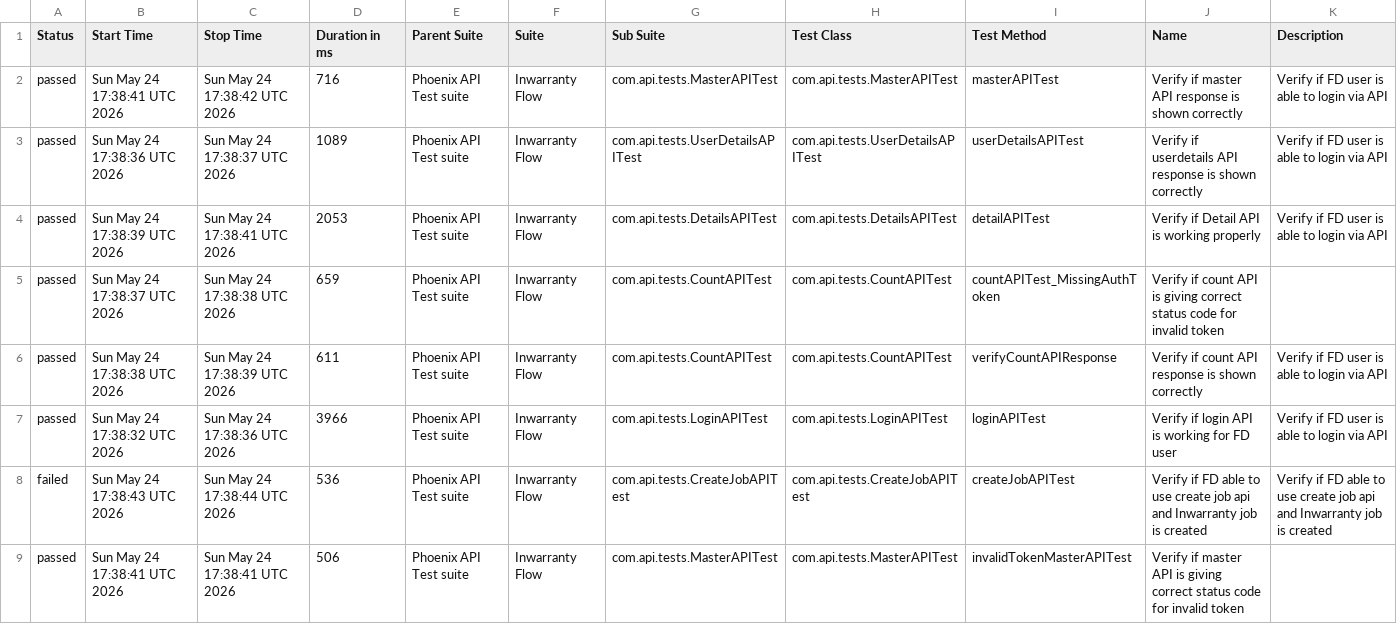
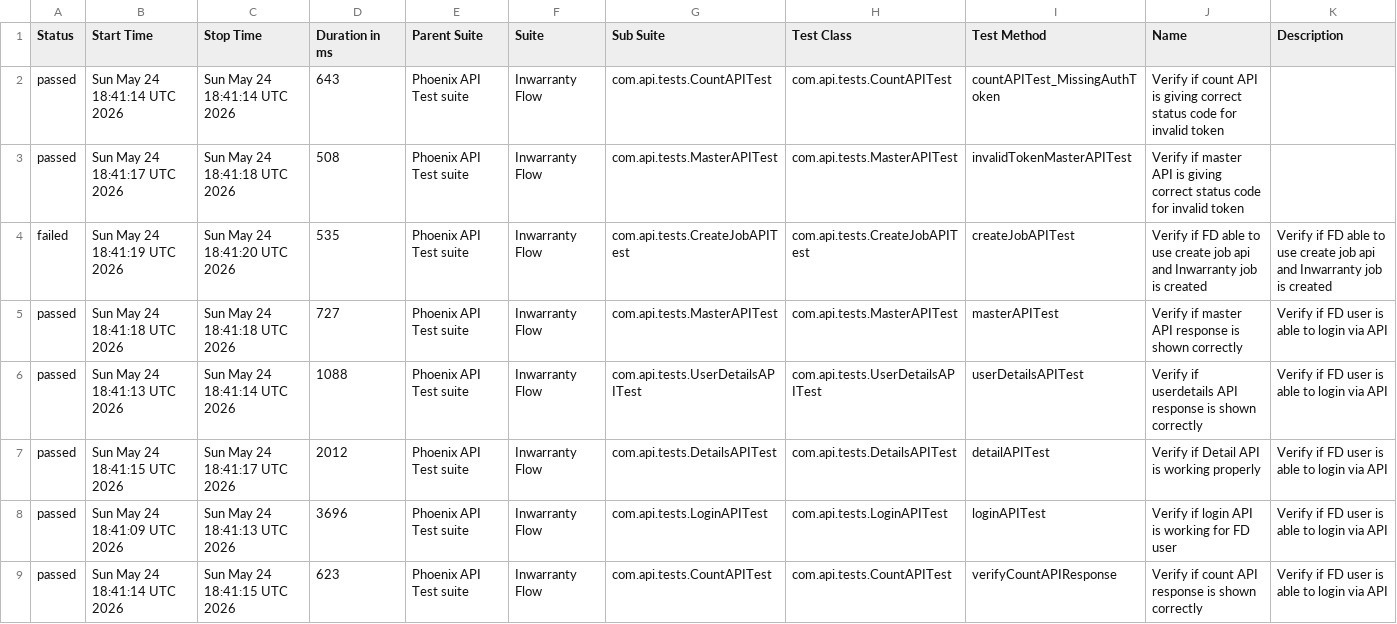
Before and after one commit to tusharS007/PhoenixTestAutomationFramework, a CSV file: data/suites.csv, drawn as a sheet.

```diff
--- a/data/suites.csv
+++ b/data/suites.csv
@@ -1,9 +1,9 @@
 "Status","Start Time","Stop Time","Duration in ms","Parent Suite","Suite","Sub Suite","Test Class","Test Method","Name","Description"
-"passed","Sun May 24 17:38:41 UTC 2026","Sun May 24 17:38:42 UTC 2026","716","Phoenix API Test suite","Inwarranty Flow","com.api.tests.MasterAPITest","com.api.tests.MasterAPITest","masterAPITest","Verify if master API response is shown correctly","Verify if FD user is able to login via API"
-"passed","Sun May 24 17:38:36 UTC 2026","Sun May 24 17:38:37 UTC 2026","1089","Phoenix API Test suite","Inwarranty Flow","com.api.tests.UserDetailsAPITest","com.api.tests.UserDetailsAPITest","userDetailsAPITest","Verify if userdetails API response is shown correctly","Verify if FD user is able to login via API"
-"passed","Sun May 24 17:38:39 UTC 2026","Sun May 24 17:38:41 UTC 2026","2053","Phoenix API Test suite","Inwarranty Flow","com.api.tests.DetailsAPITest","com.api.tests.DetailsAPITest","detailAPITest","Verify if Detail API is working properly","Verify if FD user is able to login via API"
-"passed","Sun May 24 17:38:37 UTC 2026","Sun May 24 17:38:38 UTC 2026","659","Phoenix API Test suite","Inwarranty Flow","com.api.tests.CountAPITest","com.api.tests.CountAPITest","countAPITest_MissingAuthToken","Verify if count API is giving correct status code for invalid token",""
-"passed","Sun May 24 17:38:38 UTC 2026","Sun May 24 17:38:39 UTC 2026","611","Phoenix API Test suite","Inwarranty Flow","com.api.tests.CountAPITest","com.api.tests.CountAPITest","verifyCountAPIResponse","Verify if count API response is shown correctly","Verify if FD user is able to login via API"
-"passed","Sun May 24 17:38:32 UTC 2026","Sun May 24 17:38:36 UTC 2026","3966","Phoenix API Test suite","Inwarranty Flow","com.api.tests.LoginAPITest","com.api.tests.LoginAPITest","loginAPITest","Verify if login API is working for FD user","Verify if FD user is able to login via API"
-"failed","Sun May 24 17:38:43 UTC 2026","Sun May 24 17:38:44 UTC 2026","536","Phoenix API Test suite","Inwarranty Flow","com.api.tests.CreateJobAPITest","com.api.tests.CreateJobAPITest","createJobAPITest","Verify if FD able to use create job api and Inwarranty job is created","Verify if FD able to use create job api and Inwarranty job is created"
-"passed","Sun May 24 17:38:41 UTC 2026","Sun May 24 17:38:41 UTC 2026","506","Phoenix API Test suite","Inwarranty Flow","com.api.tests.MasterAPITest","com.api.tests.MasterAPITest","invalidTokenMasterAPITest","Verify if master API is giving correct status code for invalid token",""
+"passed","Sun May 24 18:41:14 UTC 2026","Sun May 24 18:41:14 UTC 2026","643","Phoenix API Test suite","Inwarranty Flow","com.api.tests.CountAPITest","com.api.tests.CountAPITest","countAPITest_MissingAuthToken","Verify if count API is giving correct status code for invalid token",""
+"passed","Sun May 24 18:41:17 UTC 2026","Sun May 24 18:41:18 UTC 2026","508","Phoenix API Test suite","Inwarranty Flow","com.api.tests.MasterAPITest","com.api.tests.MasterAPITest","invalidTokenMasterAPITest","Verify if master API is giving correct status code for invalid token",""
+"failed","Sun May 24 18:41:19 UTC 2026","Sun May 24 18:41:20 UTC 2026","535","Phoenix API Test suite","Inwarranty Flow","com.api.tests.CreateJobAPITest","com.api.tests.CreateJobAPITest","createJobAPITest","Verify if FD able to use create job api and Inwarranty job is created","Verify if FD able to use create job api and Inwarranty job is created"
+"passed","Sun May 24 18:41:18 UTC 2026","Sun May 24 18:41:18 UTC 2026","727","Phoenix API Test suite","Inwarranty Flow","com.api.tests.MasterAPITest","com.api.tests.MasterAPITest","masterAPITest","Verify if master API response is shown correctly","Verify if FD user is able to login via API"
+"passed","Sun May 24 18:41:13 UTC 2026","Sun May 24 18:41:14 UTC 2026","1088","Phoenix API Test suite","Inwarranty Flow","com.api.tests.UserDetailsAPITest","com.api.tests.UserDetailsAPITest","userDetailsAPITest","Verify if userdetails API response is shown correctly","Verify if FD user is able to login via API"
+"passed","Sun May 24 18:41:15 UTC 2026","Sun May 24 18:41:17 UTC 2026","2012","Phoenix API Test suite","Inwarranty Flow","com.api.tests.DetailsAPITest","com.api.tests.DetailsAPITest","detailAPITest","Verify if Detail API is working properly","Verify if FD user is able to login via API"
+"passed","Sun May 24 18:41:09 UTC 2026","Sun May 24 18:41:13 UTC 2026","3696","Phoenix API Test suite","Inwarranty Flow","com.api.tests.LoginAPITest","com.api.tests.LoginAPITest","loginAPITest","Verify if login API is working for FD user","Verify if FD user is able to login via API"
+"passed","Sun May 24 18:41:14 UTC 2026","Sun May 24 18:41:15 UTC 2026","623","Phoenix API Test suite","Inwarranty Flow","com.api.tests.CountAPITest","com.api.tests.CountAPITest","verifyCountAPIResponse","Verify if count API response is shown correctly","Verify if FD user is able to login via API"
```
Also changed, not shown: data/behaviors.csv, 58 other files.
